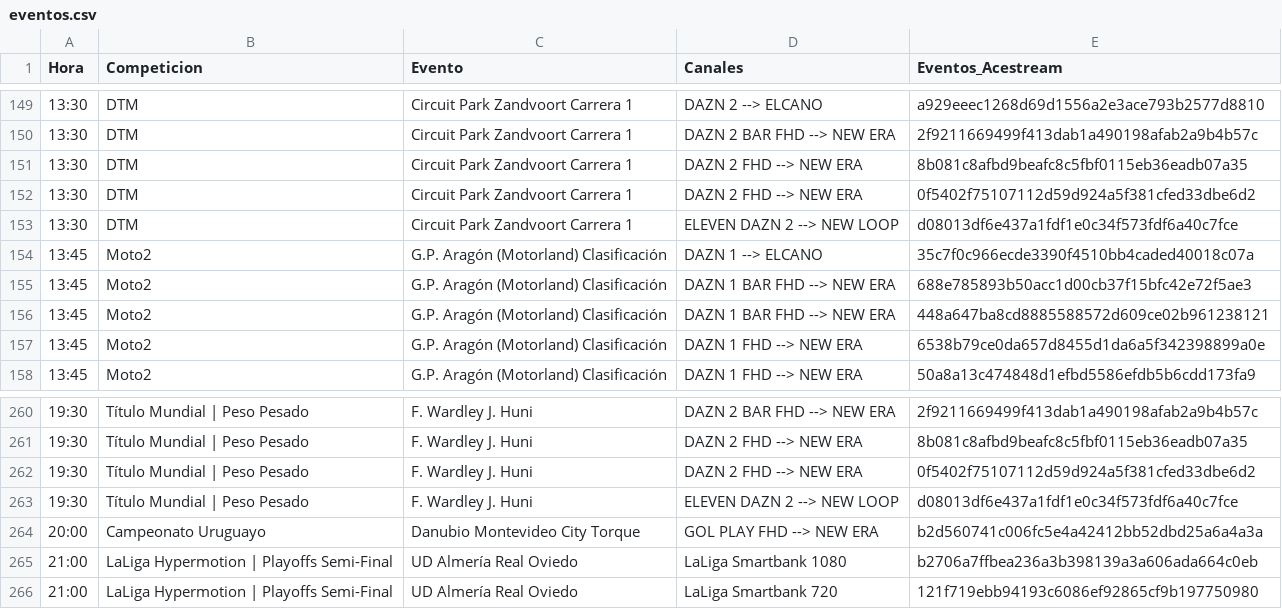
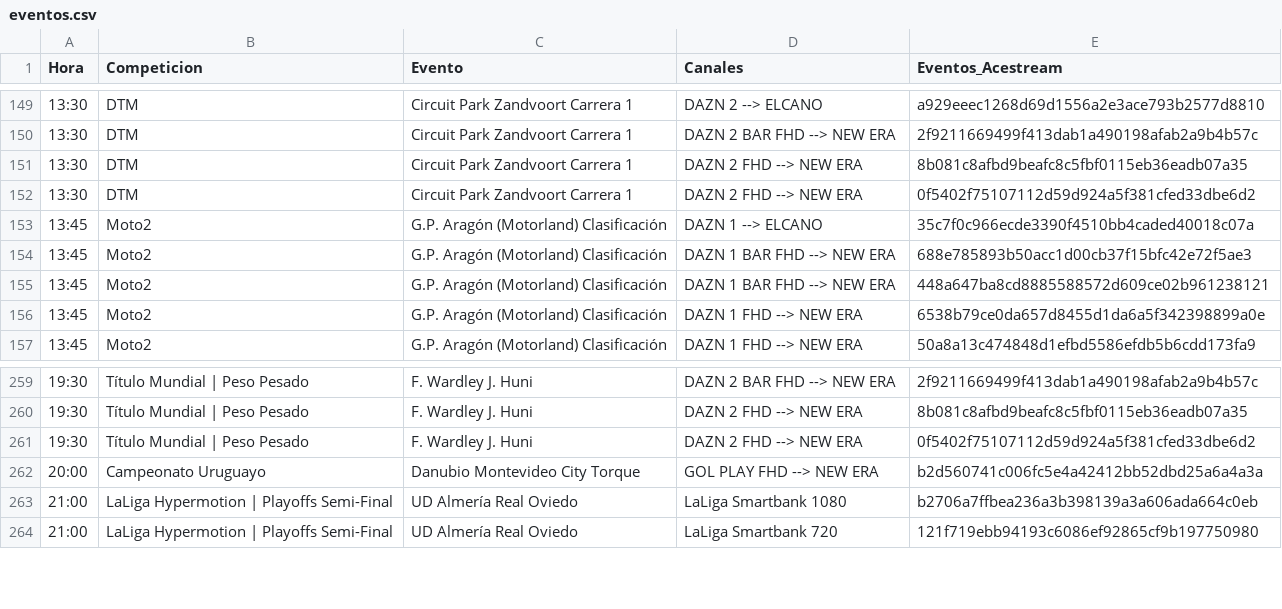
Before and after one commit to ezdakit/zukzeuk_listas, a CSV file: zz_eventos/eventos.csv, drawn as a sheet; only a part is shown, gaps mark what is left out; the diff names each change by its address in the sheet, - before the commit and + after, or states it on an @@ line.

```diff
--- a/zz_eventos/eventos.csv
+++ b/zz_eventos/eventos.csv
-row 153: 13:30 | DTM | Circuit Park Zandvoort Carrera 1 | ELEVEN DAZN 2 --> NEW LOOP | d08013df6e437a1fdf1e0c34f573fdf6a40c7fce
-row 263: 19:30 | Título Mundial | Peso Pesado | F. Wardley J. Huni | ELEVEN DAZN 2 --> NEW LOOP | d08013df6e437a1fdf1e0c34f573fdf6a40c7fce
```
Also changed, not shown: 5 other files.
